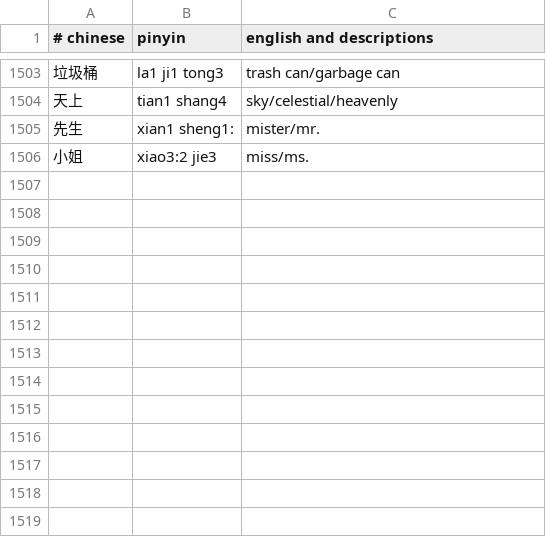
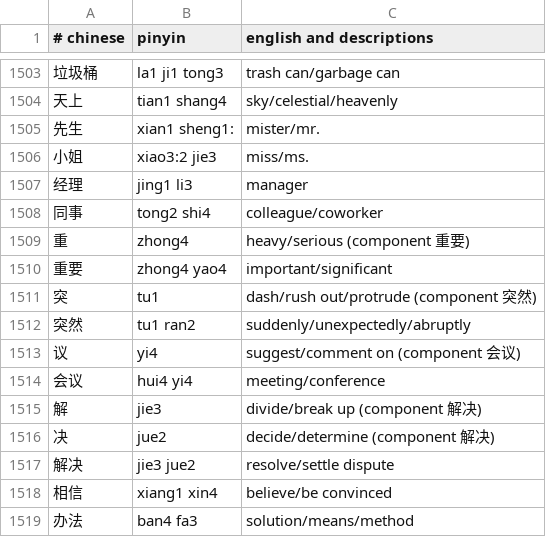
Before and after one commit to nickrusso42518/zhong, a CSV file: inputs/default.csv, drawn as a sheet; only a part is shown, gaps mark what is left out.

Commit message:
words [ci skip]

```diff
--- a/inputs/default.csv
+++ b/inputs/default.csv
@@ -1506 +1506,14 @@
 小姐,xiao3:2 jie3,miss/ms.
+经理,jing1 li3,manager
+同事,tong2 shi4,colleague/coworker
+重,zhong4,heavy/serious (component 重要)
+重要,zhong4 yao4,important/significant
+突,tu1,dash/rush out/protrude (component 突然)
+突然,tu1 ran2,suddenly/unexpectedly/abruptly
+议,yi4,suggest/comment on (component 会议)
+会议,hui4 yi4,meeting/conference
+解,jie3,divide/break up (component 解决)
+决,jue2,decide/determine (component 解决)
+解决,jie3 jue2,resolve/settle dispute
+相信,xiang1 xin4,believe/be convinced
+办法,ban4 fa3,solution/means/method
```
